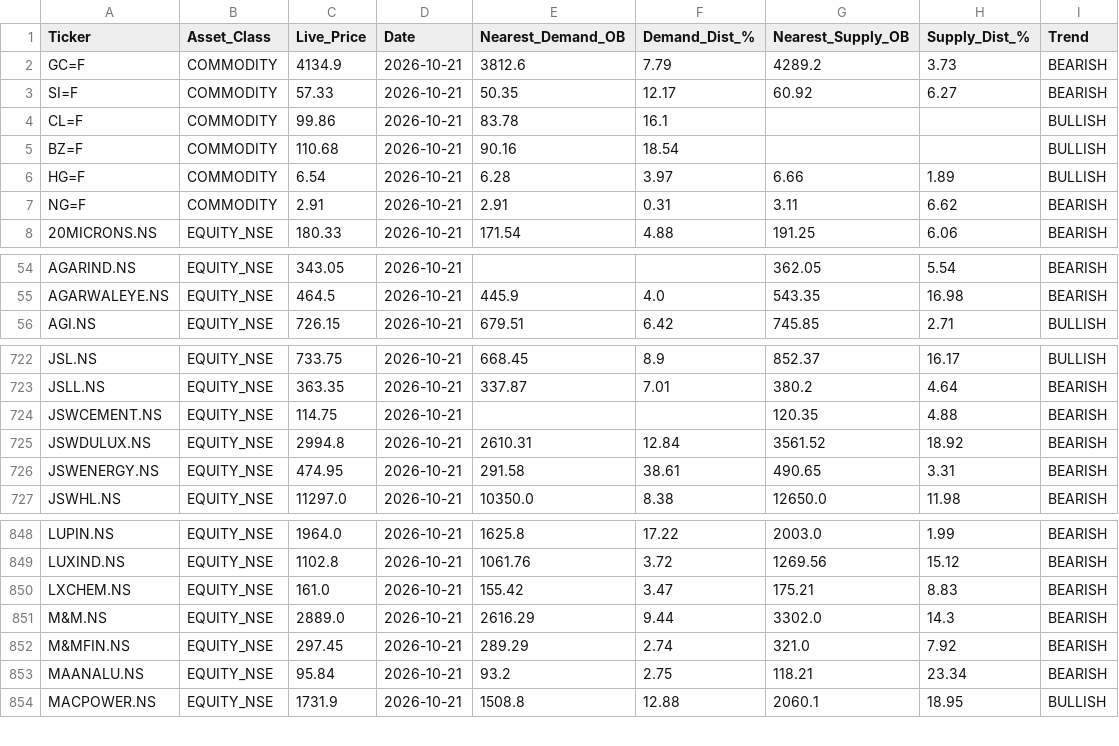
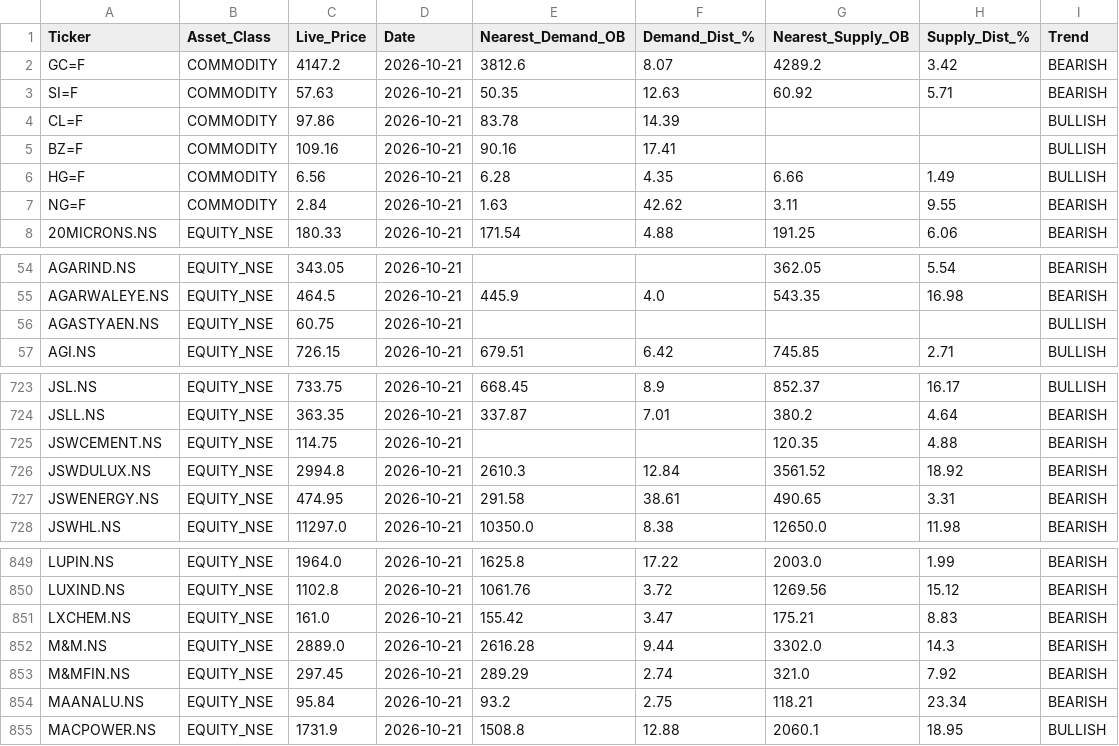
Before and after one commit to AmayNigam/smc-institutional-terminal, a CSV file: SMC_MASTER_RADAR_FEED.csv, drawn as a sheet; only a part is shown, gaps mark what is left out.

```diff
--- a/SMC_MASTER_RADAR_FEED.csv
+++ b/SMC_MASTER_RADAR_FEED.csv
@@ -1,8 +1,8 @@
 Ticker,Asset_Class,Live_Price,Date,Nearest_Demand_OB,Demand_Dist_%,Nearest_Supply_OB,Supply_Dist_%,Trend
-GC=F,COMMODITY,4134.9,2026-10-21,3812.6,7.79,4289.2,3.73,BEARISH
-SI=F,COMMODITY,57.33,2026-10-21,50.35,12.17,60.92,6.27,BEARISH
-CL=F,COMMODITY,99.86,2026-10-21,83.78,16.1,,,BULLISH
-BZ=F,COMMODITY,110.68,2026-10-21,90.16,18.54,,,BULLISH
-HG=F,COMMODITY,6.54,2026-10-21,6.28,3.97,6.66,1.89,BULLISH
-NG=F,COMMODITY,2.91,2026-10-21,2.91,0.31,3.11,6.62,BEARISH
+GC=F,COMMODITY,4147.2,2026-10-21,3812.6,8.07,4289.2,3.42,BEARISH
+SI=F,COMMODITY,57.63,2026-10-21,50.35,12.63,60.92,5.71,BEARISH
+CL=F,COMMODITY,97.86,2026-10-21,83.78,14.39,,,BULLISH
+BZ=F,COMMODITY,109.16,2026-10-21,90.16,17.41,,,BULLISH
+HG=F,COMMODITY,6.56,2026-10-21,6.28,4.35,6.66,1.49,BULLISH
+NG=F,COMMODITY,2.84,2026-10-21,1.63,42.62,3.11,9.55,BEARISH
 20MICRONS.NS,EQUITY_NSE,180.33,2026-10-21,171.54,4.88,191.25,6.06,BEARISH
@@ -55,2 +55,3 @@ AGARIND.NS,EQUITY_NSE,343.05,2026-10-21,,,362.05,5.54,BEARISH
 AGARWALEYE.NS,EQUITY_NSE,464.5,2026-10-21,445.9,4.0,543.35,16.98,BEARISH
+AGASTYAEN.NS,EQUITY_NSE,60.75,2026-10-21,,,,,BULLISH
 AGI.NS,EQUITY_NSE,726.15,2026-10-21,679.51,6.42,745.85,2.71,BULLISH
@@ -724,3 +725,3 @@ JSLL.NS,EQUITY_NSE,363.35,2026-10-21,337.87,7.01,380.2,4.64,BEARISH
 JSWCEMENT.NS,EQUITY_NSE,114.75,2026-10-21,,,120.35,4.88,BEARISH
-JSWDULUX.NS,EQUITY_NSE,2994.8,2026-10-21,2610.31,12.84,3561.52,18.92,BEARISH
+JSWDULUX.NS,EQUITY_NSE,2994.8,2026-10-21,2610.3,12.84,3561.52,18.92,BEARISH
 JSWENERGY.NS,EQUITY_NSE,474.95,2026-10-21,291.58,38.61,490.65,3.31,BEARISH
@@ -850,3 +851,3 @@ LUXIND.NS,EQUITY_NSE,1102.8,2026-10-21,1061.76,3.72,1269.56,15.12,BEARISH
 LXCHEM.NS,EQUITY_NSE,161.0,2026-10-21,155.42,3.47,175.21,8.83,BEARISH
-M&M.NS,EQUITY_NSE,2889.0,2026-10-21,2616.29,9.44,3302.0,14.3,BEARISH
+M&M.NS,EQUITY_NSE,2889.0,2026-10-21,2616.28,9.44,3302.0,14.3,BEARISH
 M&MFIN.NS,EQUITY_NSE,297.45,2026-10-21,289.29,2.74,321.0,7.92,BEARISH
```
